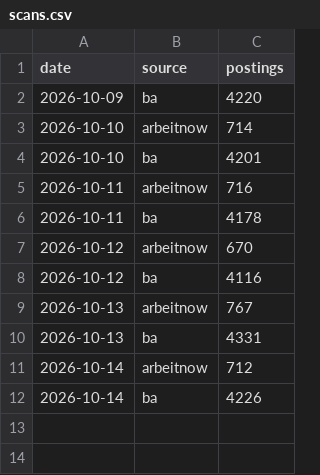
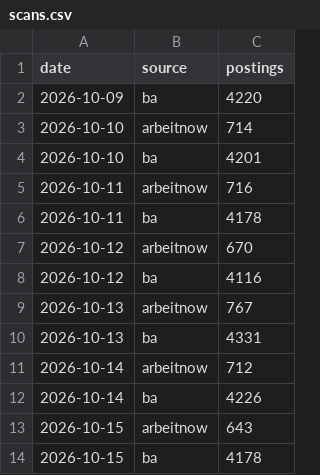
Before and after one commit to morty1338/werkstudent-radar, a CSV file: data/history/scans.csv, drawn as a sheet.

```diff
--- a/data/history/scans.csv
+++ b/data/history/scans.csv
@@ -12 +12,3 @@ date,source,postings
 2026-10-14,ba,4226
+2026-10-15,arbeitnow,643
+2026-10-15,ba,4178
```
Also changed, not shown: data/history/llm_runs.csv, data/kurs/counts.csv, 47 other files.
